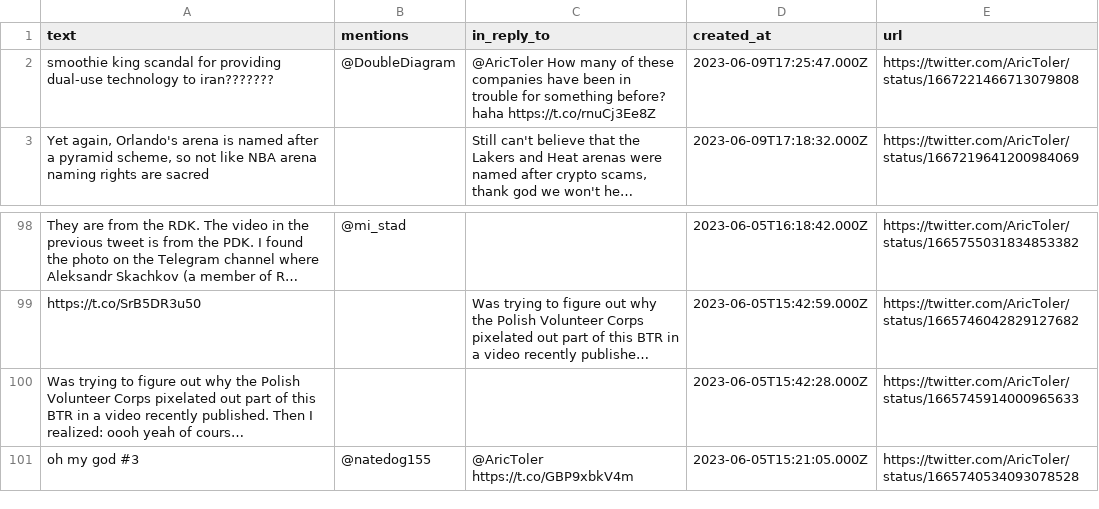
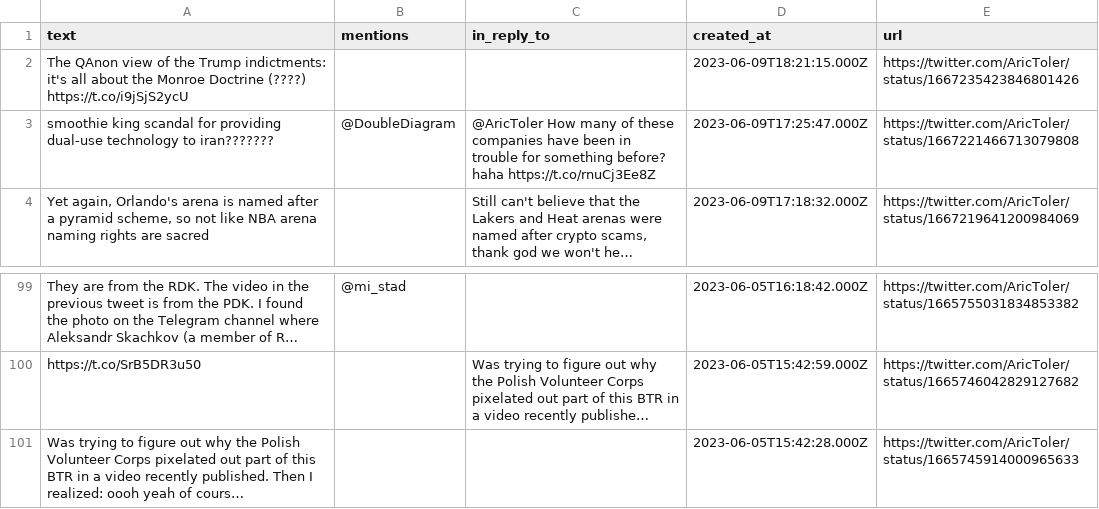
Before and after one commit to rusni-pyzda/aric-toler, a CSV file: last_100_tweets.csv, drawn as a sheet; only a part is shown, gaps mark what is left out; long unchanged cells end in …; removed rows and columns are numbered as before the commit, all else as after; the diff names each change by its address in the sheet, - before the commit and + after, or states it on an @@ line.

Commit message:
Update 2023-06-09 19:37:06

```diff
--- a/last_100_tweets.csv
+++ b/last_100_tweets.csv
+row 2: The QAnon view of the Trump indictments: it's all about the Monroe Doctrine (????) https://t.co/i9jSjS2ycU |  |  | 2023-06-09T18:21:15.000Z | https://twitter.com/AricToler/status/1667235423846801426
-row 101: oh my god #3 | @natedog155 | @AricToler https://t.co/GBP9xbkV4m | 2023-06-05T15:21:05.000Z | https://twitter.com/AricToler/status/1665740534093078528
```
